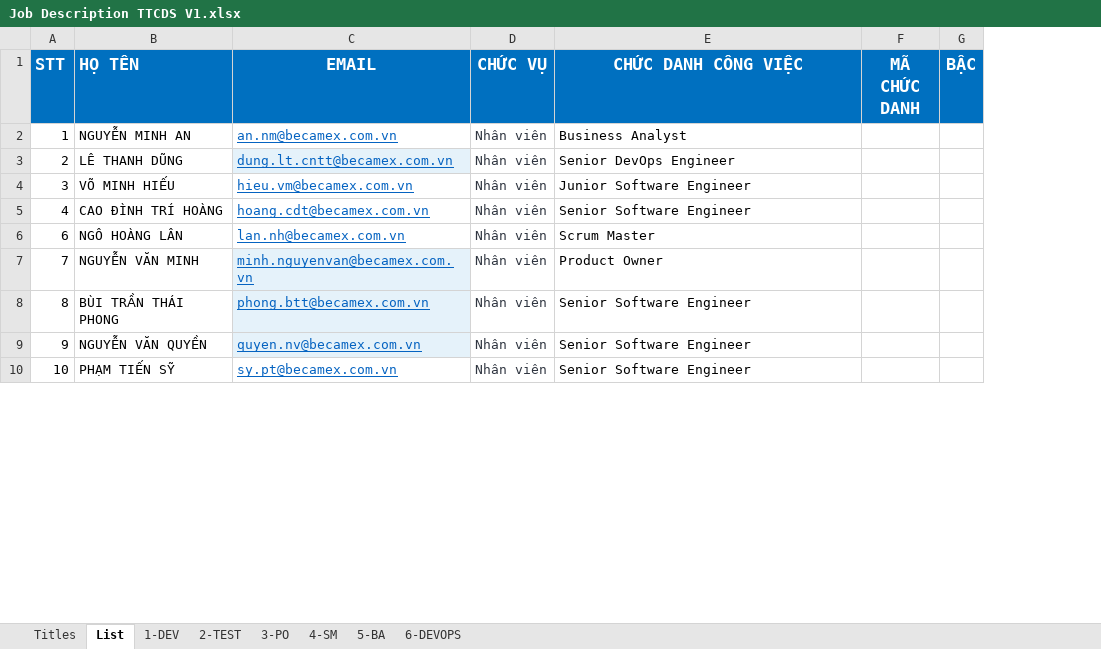
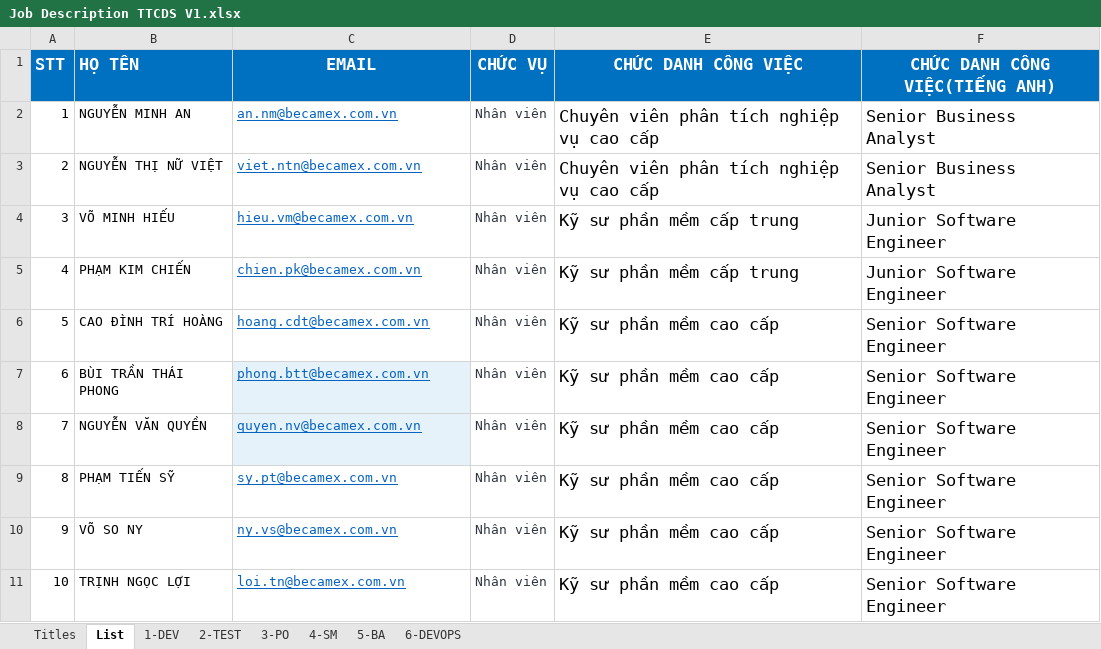
Before and after one commit to ngohoanglan/HoSoDoanhNghiep, an Excel workbook: Job Description TTCDS V1.xlsx, sheet List, drawn as a sheet; only a part is shown; values as stored, in another font and other column widths than the file's, no borders; removed rows and columns are numbered as before the commit, all else as after; the diff covers the shown part only; the diff names each change by its address in the sheet, - before the commit and + after, or states it on an @@ line.

```diff
--- a/Job Description TTCDS V1.xlsx (sheet List)
+++ b/Job Description TTCDS V1.xlsx (sheet List)
-column F (MÃ CHỨC DANH), empty
-column G (BẬC), empty
+column F (CHỨC DANH CÔNG VIỆC(TIẾNG ANH)), rows 2-5: Senior Business Analyst | Senior Business Analyst | Junior Software Engineer | Junior Software Engineer; rows 7-11: all Senior Software Engineer
-E2 (CHỨC DANH CÔNG VIỆC): Business Analyst
+E2 (CHỨC DANH CÔNG VIỆC): Chuyên viên phân tích nghiệp vụ cao cấp
@@ E2:E5 text size: larger @@
-B3 (HỌ TÊN): LÊ THANH DŨNG
+B3 (HỌ TÊN): NGUYỄN THỊ NỮ VIỆT
-C3 (EMAIL): dung.lt.cntt@becamex.com.vn
+C3 (EMAIL): viet.ntn@becamex.com.vn
-C3 fill: #E5F2FA
+C3 fill: none
-E3 (CHỨC DANH CÔNG VIỆC): Senior DevOps Engineer
+E3 (CHỨC DANH CÔNG VIỆC): Chuyên viên phân tích nghiệp vụ cao cấp
-E4 (CHỨC DANH CÔNG VIỆC): Junior Software Engineer
+E4 (CHỨC DANH CÔNG VIỆC): Kỹ sư phần mềm cấp trung
-B5 (HỌ TÊN): CAO ĐÌNH TRÍ HOÀNG
+B5 (HỌ TÊN): PHẠM KIM CHIẾN
-C5 (EMAIL): hoang.cdt@becamex.com.vn
+C5 (EMAIL): chien.pk@becamex.com.vn
-E5 (CHỨC DANH CÔNG VIỆC): Senior Software Engineer
+E5 (CHỨC DANH CÔNG VIỆC): Kỹ sư phần mềm cấp trung
+row 6: 5 | CAO ĐÌNH TRÍ HOÀNG | hoang.cdt@becamex.com.vn | Nhân viên | Kỹ sư phần mềm cao cấp | Senior Software Engineer
-B7 (HỌ TÊN): NGÔ HOÀNG LÂN
+B7 (HỌ TÊN): BÙI TRẦN THÁI PHONG
-C7 (EMAIL): lan.nh@becamex.com.vn
+C7 (EMAIL): phong.btt@becamex.com.vn
-C7 fill: none
+C7 fill: #E5F2FA
-E7 (CHỨC DANH CÔNG VIỆC): Scrum Master
+E7 (CHỨC DANH CÔNG VIỆC): Kỹ sư phần mềm cao cấp
@@ E7:E11 text size: larger @@
-B8 (HỌ TÊN): NGUYỄN VĂN MINH
+B8 (HỌ TÊN): NGUYỄN VĂN QUYỀN
-C8 (EMAIL): minh.nguyenvan@becamex.com.vn
+C8 (EMAIL): quyen.nv@becamex.com.vn
-E8 (CHỨC DANH CÔNG VIỆC): Product Owner
+E8 (CHỨC DANH CÔNG VIỆC): Kỹ sư phần mềm cao cấp
-B9 (HỌ TÊN): BÙI TRẦN THÁI PHONG
+B9 (HỌ TÊN): PHẠM TIẾN SỸ
-C9 (EMAIL): phong.btt@becamex.com.vn
+C9 (EMAIL): sy.pt@becamex.com.vn
-C9:C10 fill: #E5F2FA
+C9:C10 fill: none
-E9:E11 (CHỨC DANH CÔNG VIỆC): Senior Software Engineer
+E9:E11 (CHỨC DANH CÔNG VIỆC): Kỹ sư phần mềm cao cấp
-B10 (HỌ TÊN): NGUYỄN VĂN QUYỀN
+B10 (HỌ TÊN): VÕ SO NY
-C10 (EMAIL): quyen.nv@becamex.com.vn
+C10 (EMAIL): ny.vs@becamex.com.vn
-B11 (HỌ TÊN): PHẠM TIẾN SỸ
+B11 (HỌ TÊN): TRỊNH NGỌC LỢI
-C11 (EMAIL): sy.pt@becamex.com.vn
+C11 (EMAIL): loi.tn@becamex.com.vn
```
Also changed, not shown: 1 removed row, 12 edited cells and cell formats elsewhere in this sheet, sheet Titles, charts or pictures, 2 other files.
